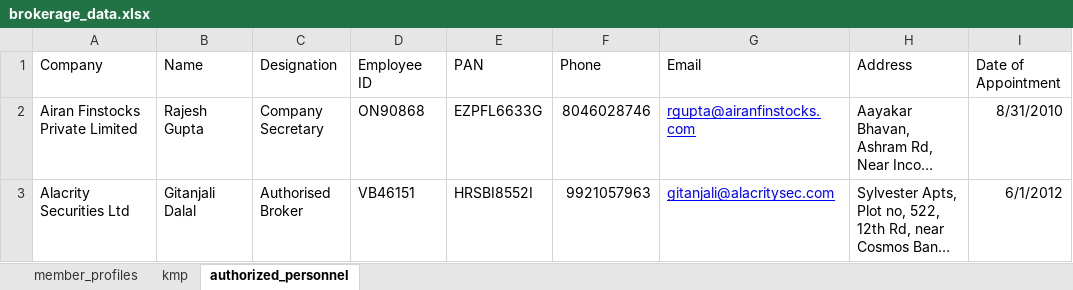
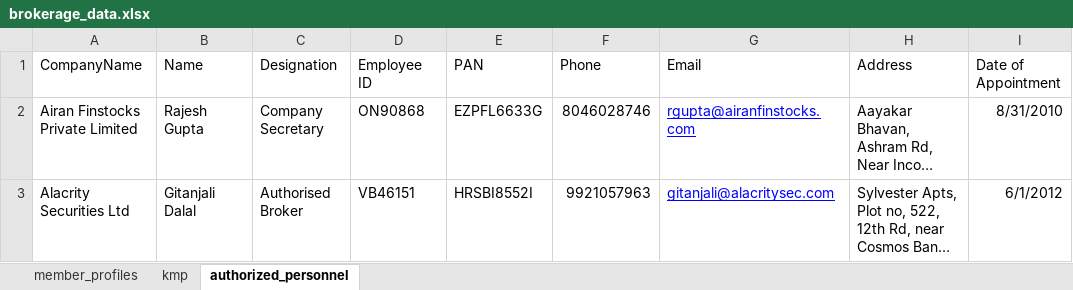
Before and after one commit to tanooj-s/dynamic_UI, an Excel workbook: server/brokerage_data.xlsx, sheet authorized_personnel, drawn as a sheet; only a part is shown; long unchanged cells end in …; values as stored, in another font and other column widths than the file's, no borders; the diff names each change by its address in the sheet, - before the commit and + after, or states it on an @@ line.

```diff
--- a/server/brokerage_data.xlsx (sheet authorized_personnel)
+++ b/server/brokerage_data.xlsx (sheet authorized_personnel)
-A1: Company
+A1: CompanyName
```
Also changed, not shown: sheet member_profiles, sheet kmp, 24 other files.
